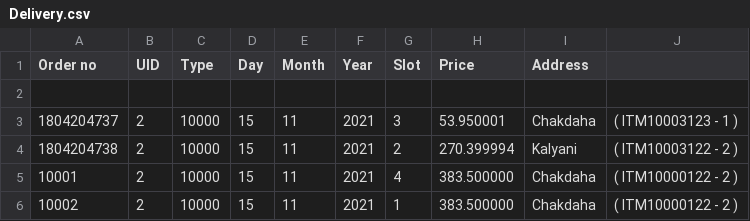
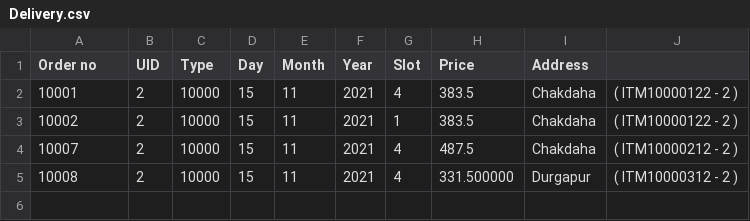
Before and after one commit to ghoshaakash/CS3101-Project, a CSV file: Delivery.csv, drawn as a sheet.

```diff
--- a/Delivery.csv
+++ b/Delivery.csv
@@ -1,6 +1,5 @@
 Order no,UID,Type,Day,Month,Year,Slot,Price,Address,
-
-1804204737,2,10000,15,11,2021,3,53.950001,Chakdaha, ( ITM10003123 - 1 )
-1804204738,2,10000,15,11,2021,2,270.399994,Kalyani, ( ITM10003122 - 2 )
-10001,2,10000,15,11,2021,4,383.500000,Chakdaha, ( ITM10000122 - 2 )
-10002,2,10000,15,11,2021,1,383.500000,Chakdaha, ( ITM10000122 - 2 )
+10001,2,10000,15,11,2021,4,383.5,Chakdaha, ( ITM10000122 - 2 )
+10002,2,10000,15,11,2021,1,383.5,Chakdaha, ( ITM10000122 - 2 )
+10007,2,10000,15,11,2021,4,487.5,Chakdaha, ( ITM10000212 - 2 )
+10008,2,10000,15,11,2021,4,331.500000,Durgapur, ( ITM10000312 - 2 )
```
Also changed, not shown: 5 other files.
